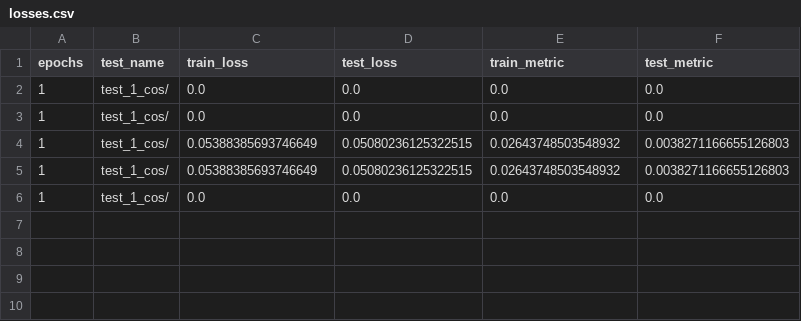
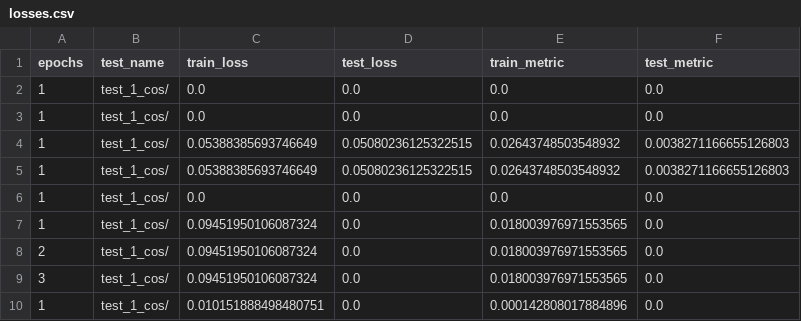
Before and after one commit to rubenbalbastre/pinn-gravitational-waves, a CSV file: data/output/case_1/kerr/metrics/losses.csv, drawn as a sheet.

```diff
--- a/data/output/case_1/kerr/metrics/losses.csv
+++ b/data/output/case_1/kerr/metrics/losses.csv
@@ -6 +6,5 @@ epochs,test_name,train_loss,test_loss,train_metric,test_metric
 1,test_1_cos/,0.0,0.0,0.0,0.0
+1,test_1_cos/,0.09451950106087324,0.0,0.018003976971553565,0.0
+2,test_1_cos/,0.09451950106087324,0.0,0.018003976971553565,0.0
+3,test_1_cos/,0.09451950106087324,0.0,0.018003976971553565,0.0
+1,test_1_cos/,0.010151888498480751,0.0,0.000142808017884896,0.0
```
Also changed, not shown: data/output/case_1/kerr/models/test_1_cos/predictions/equation_of_motion.csv, data/output/case_1/kerr/models/test_1_cos/predictions/orbits.csv, 12 other files.
